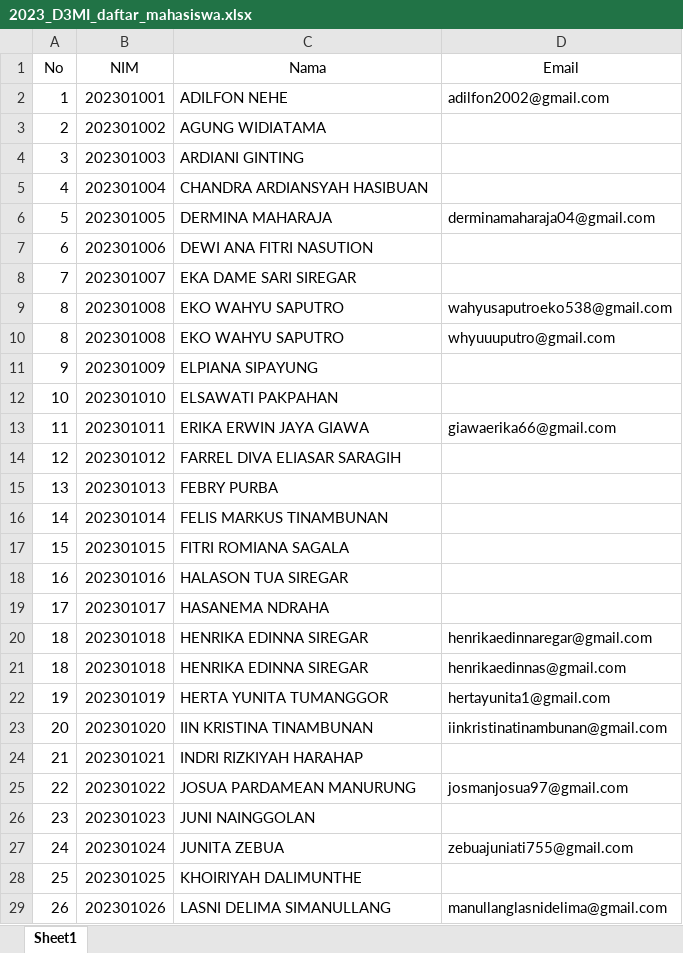
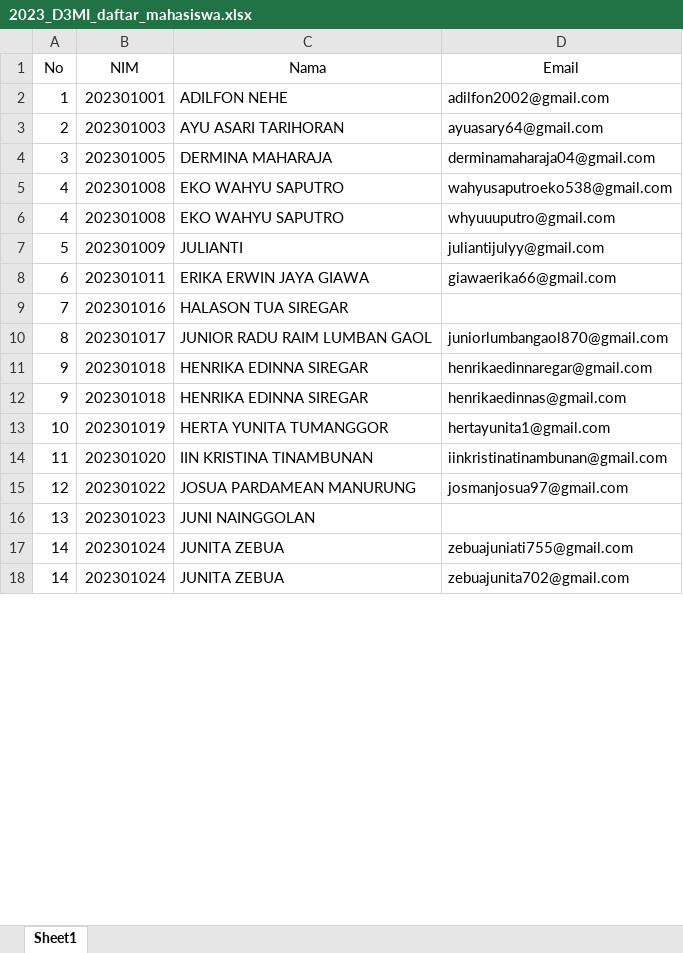
Before and after one commit to adeclintonsitepu/match-googleclassroom-grade, an Excel workbook: 2023_D3MI_daftar_mahasiswa.xlsx, sheet Sheet1, drawn as a sheet; only a part is shown; values as stored, in another font and other column widths than the file's, no borders; conditional formats not drawn; removed rows and columns are numbered as before the commit, all else as after; the diff covers the shown part only; the diff names each change by its address in the sheet, - before the commit and + after, or states it on an @@ line.

```diff
--- a/2023_D3MI_daftar_mahasiswa.xlsx (sheet Sheet1)
+++ b/2023_D3MI_daftar_mahasiswa.xlsx (sheet Sheet1)
-B3 (NIM): 202301002
+B3 (NIM): 202301003
-C3 (Nama): AGUNG WIDIATAMA
+C3 (Nama): AYU ASARI TARIHORAN
-D3 (Email): (empty)
+D3 (Email): ayuasary64@gmail.com
-row 4: 3 | 202301003 | ARDIANI GINTING
-row 5: 4 | 202301004 | CHANDRA ARDIANSYAH HASIBUAN
-A4 (No): 5
+A4 (No): 3
-row 7: 6 | 202301006 | DEWI ANA FITRI NASUTION
-row 8: 7 | 202301007 | EKA DAME SARI SIREGAR
-A5:A6 (No): 8
+A5:A6 (No): 4
-row 11: 9 | 202301009 | ELPIANA SIPAYUNG
-row 12: 10 | 202301010 | ELSAWATI PAKPAHAN
+row 7: 5 | 202301009 | JULIANTI | juliantijulyy@gmail.com
-A8 (No): 11
+A8 (No): 6
-row 14: 12 | 202301012 | FARREL DIVA ELIASAR SARAGIH
-row 15: 13 | 202301013 | FEBRY PURBA
-row 16: 14 | 202301014 | FELIS MARKUS TINAMBUNAN
-row 17: 15 | 202301015 | FITRI ROMIANA SAGALA
-A9 (No): 16
+A9 (No): 7
-row 19: 17 | 202301017 | HASANEMA NDRAHA
+row 10: 8 | 202301017 | JUNIOR RADU RAIM LUMBAN GAOL | juniorlumbangaol870@gmail.com
-A11:A12 (No): 18
+A11:A12 (No): 9
-A13 (No): 19
+A13 (No): 10
-A14 (No): 20
+A14 (No): 11
-row 24: 21 | 202301021 | INDRI RIZKIYAH HARAHAP
-A15 (No): 22
+A15 (No): 12
-A16 (No): 23
+A16 (No): 13
-A17 (No): 24
+A17 (No): 14
-row 28: 25 | 202301025 | KHOIRIYAH DALIMUNTHE
-row 29: 26 | 202301026 | LASNI DELIMA SIMANULLANG | manullanglasnidelima@gmail.com
+row 18: 14 | 202301024 | JUNITA ZEBUA | zebuajunita702@gmail.com
```
Also changed, not shown: 7 added rows, 24 removed rows and 15 edited cells elsewhere in this sheet, formulas that keep their value, 2023_D3TI_daftar_mahasiswa.xlsx, 2023_D4SIB_daftar_mahasiswa.xlsx, 3 other files.
